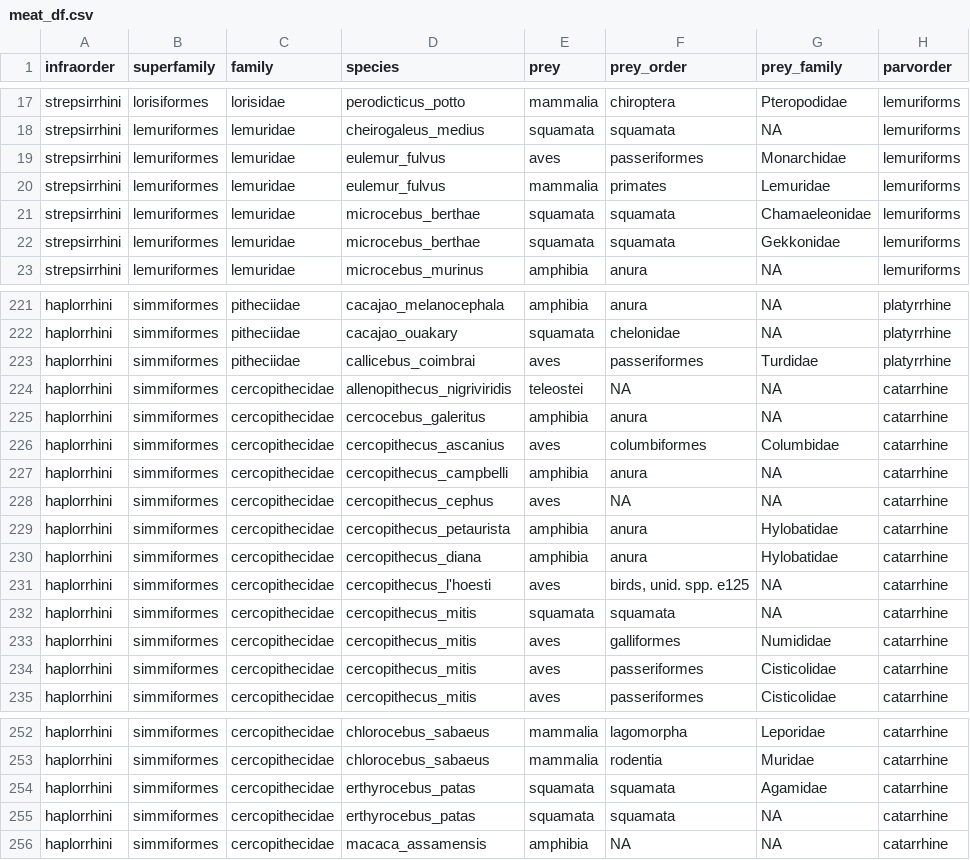
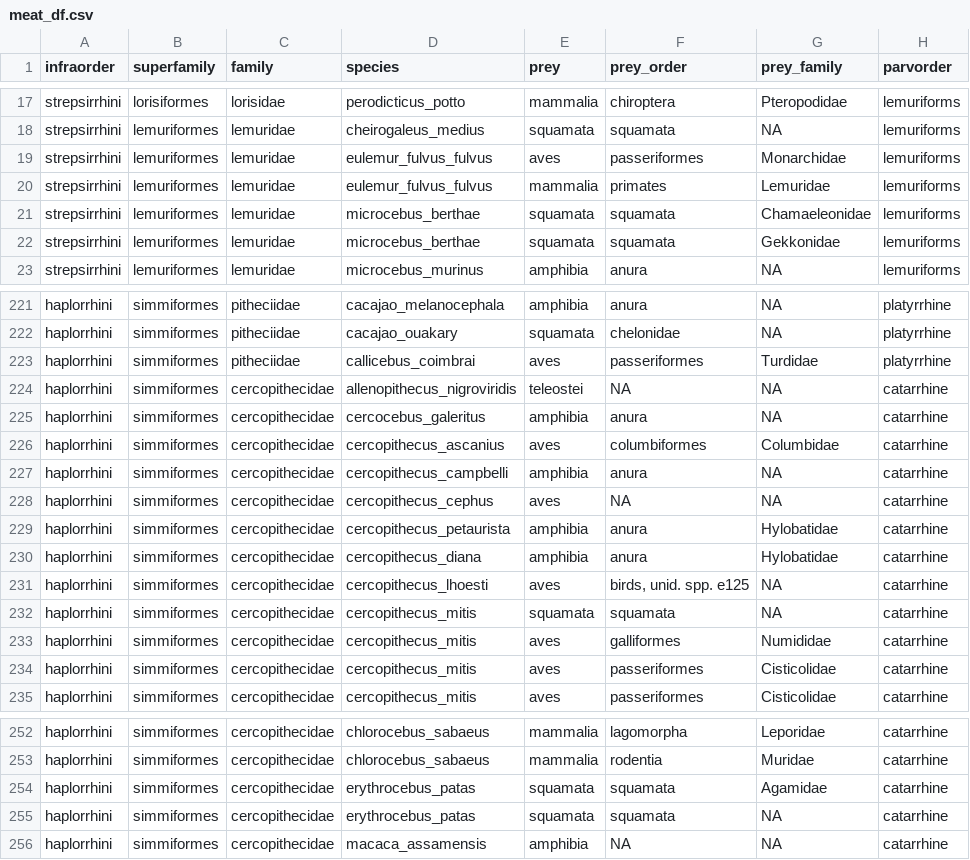
Before and after one commit to mackcross/prelim_brainmeat, a CSV file: Data/meat_df.csv, drawn as a sheet; only a part is shown, gaps mark what is left out; the diff covers the shown part only.

```diff
--- a/Data/meat_df.csv
+++ b/Data/meat_df.csv
@@ -18,4 +18,4 @@ strepsirrhini,lorisiformes,lorisidae,perodicticus_potto,mammalia,chiroptera,Pter
 strepsirrhini,lemuriformes,lemuridae,cheirogaleus_medius,squamata,squamata,NA,lemuriforms
-strepsirrhini,lemuriformes,lemuridae,eulemur_fulvus,aves,passeriformes,Monarchidae,lemuriforms
-strepsirrhini,lemuriformes,lemuridae,eulemur_fulvus,mammalia,primates,Lemuridae,lemuriforms
+strepsirrhini,lemuriformes,lemuridae,eulemur_fulvus_fulvus,aves,passeriformes,Monarchidae,lemuriforms
+strepsirrhini,lemuriformes,lemuridae,eulemur_fulvus_fulvus,mammalia,primates,Lemuridae,lemuriforms
 strepsirrhini,lemuriformes,lemuridae,microcebus_berthae,squamata,squamata,Chamaeleonidae,lemuriforms
@@ -223,3 +223,3 @@ haplorrhini,simmiformes,pitheciidae,cacajao_ouakary,squamata,chelonidae,NA,platy
 haplorrhini,simmiformes,pitheciidae,callicebus_coimbrai,aves,passeriformes,Turdidae,platyrrhine
-haplorrhini,simmiformes,cercopithecidae,allenopithecus_nigriviridis,teleostei,NA,NA,catarrhine
+haplorrhini,simmiformes,cercopithecidae,allenopithecus_nigroviridis,teleostei,NA,NA,catarrhine
 haplorrhini,simmiformes,cercopithecidae,cercocebus_galeritus,amphibia,anura,NA,catarrhine
@@ -230,3 +230,3 @@ haplorrhini,simmiformes,cercopithecidae,cercopithecus_petaurista,amphibia,anura,
 haplorrhini,simmiformes,cercopithecidae,cercopithecus_diana,amphibia,anura,Hylobatidae,catarrhine
-haplorrhini,simmiformes,cercopithecidae,cercopithecus_l'hoesti,aves,"birds, unid. spp. e125",NA,catarrhine
+haplorrhini,simmiformes,cercopithecidae,cercopithecus_lhoesti,aves,"birds, unid. spp. e125",NA,catarrhine
 haplorrhini,simmiformes,cercopithecidae,cercopithecus_mitis,squamata,squamata,NA,catarrhine
@@ -253,4 +253,4 @@ haplorrhini,simmiformes,cercopithecidae,chlorocebus_sabaeus,mammalia,lagomorpha,
 haplorrhini,simmiformes,cercopithecidae,chlorocebus_sabaeus,mammalia,rodentia,Muridae,catarrhine
-haplorrhini,simmiformes,cercopithecidae,erthyrocebus_patas,squamata,squamata,Agamidae,catarrhine
-haplorrhini,simmiformes,cercopithecidae,erthyrocebus_patas,squamata,squamata,NA,catarrhine
+haplorrhini,simmiformes,cercopithecidae,erythrocebus_patas,squamata,squamata,Agamidae,catarrhine
+haplorrhini,simmiformes,cercopithecidae,erythrocebus_patas,squamata,squamata,NA,catarrhine
 haplorrhini,simmiformes,cercopithecidae,macaca_assamensis,amphibia,NA,NA,catarrhine
```
Also changed, not shown: 21 edited cells elsewhere in this file, Data/cleaned_df.csv, 5 other files.
